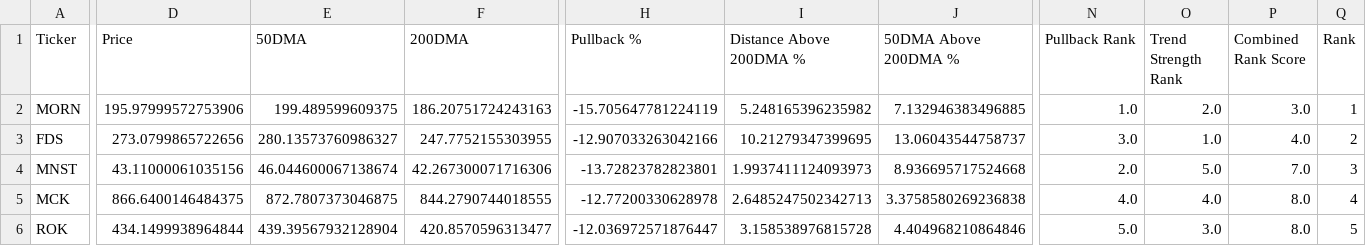
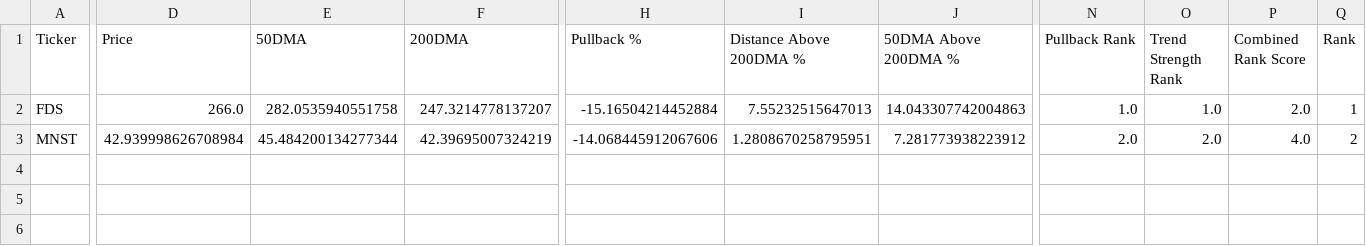
Before and after one commit to vurnumg/quality-recovery, a CSV file: quality_recovery_qualified_candidates.csv, drawn as a sheet; only a part is shown, gaps mark what is left out; removed rows and columns are numbered as before the commit, all else as after; rows hold the shown columns only; the diff names each change by its address in the sheet, - before the commit and + after, or states it on an @@ line.

```diff
--- a/quality_recovery_qualified_candidates.csv
+++ b/quality_recovery_qualified_candidates.csv
-row 2: MORN | 195.97999572753906 | 199.489599609375 | 186.20751724243163 | -15.705647781224119 | 5.248165396235982 | 7.132946383496885 | 1.0 | 2.0 | 3.0 | 1
-D2 (Price): 273.0799865722656
+D2 (Price): 266.0
-E2 (50DMA): 280.13573760986327
+E2 (50DMA): 282.0535940551758
-F2 (200DMA): 247.7752155303955
+F2 (200DMA): 247.3214778137207
-H2 (Pullback %): -12.907033263042166
+H2 (Pullback %): -15.16504214452884
-I2 (Distance Above 200DMA %): 10.21279347399695
+I2 (Distance Above 200DMA %): 7.55232515647013
-J2 (50DMA Above 200DMA %): 13.06043544758737
+J2 (50DMA Above 200DMA %): 14.043307742004863
-N2 (Pullback Rank): 3.0
+N2 (Pullback Rank): 1.0
-P2 (Combined Rank Score): 4.0
+P2 (Combined Rank Score): 2.0
-Q2 (Rank): 2
+Q2 (Rank): 1
-D3 (Price): 43.11000061035156
+D3 (Price): 42.939998626708984
-E3 (50DMA): 46.044600067138674
+E3 (50DMA): 45.484200134277344
-F3 (200DMA): 42.267300071716306
+F3 (200DMA): 42.39695007324219
-H3 (Pullback %): -13.72823782823801
+H3 (Pullback %): -14.068445912067606
-I3 (Distance Above 200DMA %): 1.9937411124093973
+I3 (Distance Above 200DMA %): 1.2808670258795951
-J3 (50DMA Above 200DMA %): 8.936695717524668
+J3 (50DMA Above 200DMA %): 7.281773938223912
-O3 (Trend Strength Rank): 5.0
+O3 (Trend Strength Rank): 2.0
-P3 (Combined Rank Score): 7.0
+P3 (Combined Rank Score): 4.0
-Q3 (Rank): 3
+Q3 (Rank): 2
-row 5: MCK | 866.6400146484375 | 872.7807373046875 | 844.2790744018555 | -12.77200330628978 | 2.6485247502342713 | 3.3758580269236838 | 4.0 | 4.0 | 8.0 | 4
-row 6: ROK | 434.1499938964844 | 439.39567932128904 | 420.8570596313477 | -12.036972571876447 | 3.158538976815728 | 4.404968210864846 | 5.0 | 3.0 | 8.0 | 5
```
Also changed, not shown: quality_recovery_full_universe_scan.csv, quality_recovery_position_review.csv, 1 other file.
